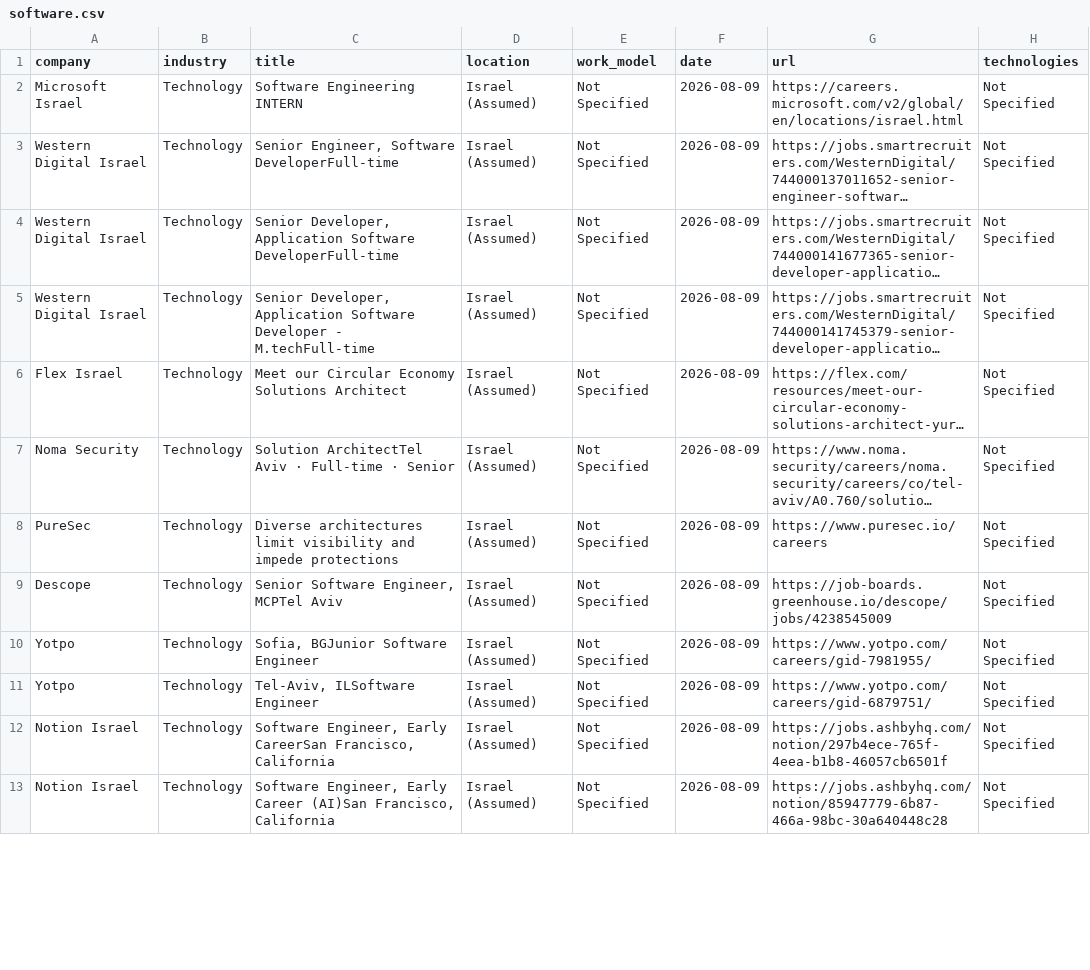
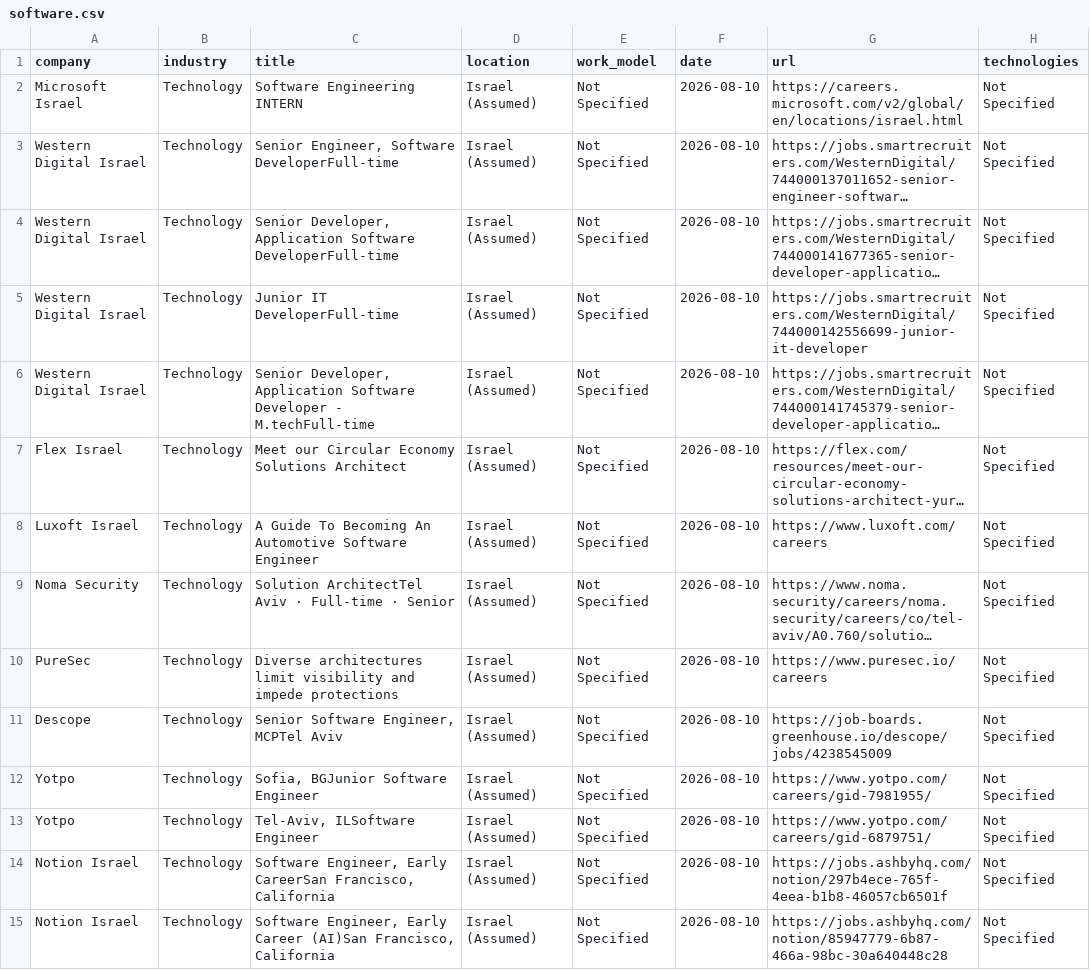
Before and after one commit to SKleeblatt/Kleeblatt-job-board, a CSV file: jobs/software.csv, drawn as a sheet; only a part is shown; long unchanged cells end in …; addresses are those after the commit; the diff covers the shown part only; the diff names each change by its address in the sheet, - before the commit and + after, or states it on an @@ line.

```diff
--- a/jobs/software.csv
+++ b/jobs/software.csv
-F2:F4 (date): 2026-08-09
+F2:F4 (date): 2026-08-10
+row 5: Western Digital Israel | Technology | Junior IT DeveloperFull-time | Israel (Assumed) | Not Specified | 2026-08-10 | https://jobs.smartrecruiters.com/WesternDigital/744000142556699-junior-it-developer | Not Specified
-F6:F7 (date): 2026-08-09
+F6:F7 (date): 2026-08-10
+row 8: Luxoft Israel | Technology | A Guide To Becoming An Automotive Software Engineer | Israel (Assumed) | Not Specified | 2026-08-10 | https://www.luxoft.com/careers | Not Specified
-F9:F15 (date): 2026-08-09
+F9:F15 (date): 2026-08-10
```
Also changed, not shown: 1 added row and 16 edited cells elsewhere in this file, jobs/marketing.csv, jobs/other.csv, 16 other files.
